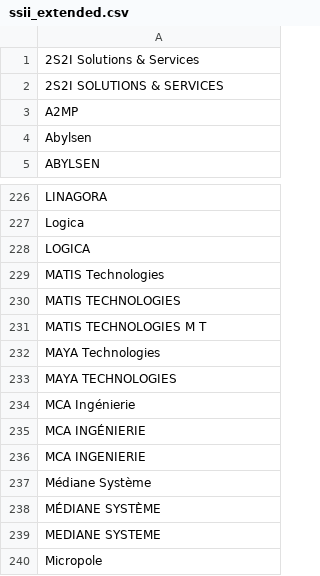
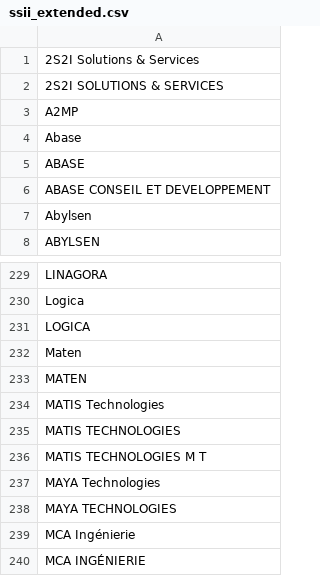
Before and after one commit to yoannsculo/emploi, a CSV file: ssii/ssii_extended.csv, drawn as a sheet; only a part is shown, gaps mark what is left out; the shorter side is filled out with more unchanged rows; the diff names each change by its address in the sheet, - before the commit and + after, or states it on an @@ line.

Commit message:
ajout de 2 SSII

```diff
--- a/ssii/ssii_extended.csv
+++ b/ssii/ssii_extended.csv
+row 4: Abase
+row 5: ABASE
+row 6: ABASE CONSEIL ET DEVELOPPEMENT
+row 232: Maten
+row 233: MATEN
```
Also changed, not shown: ssii/ssii.csv, 1 other file.
